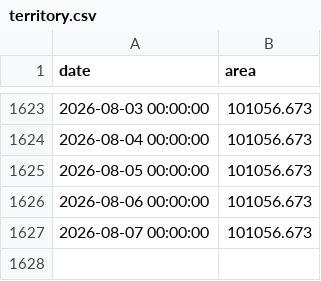
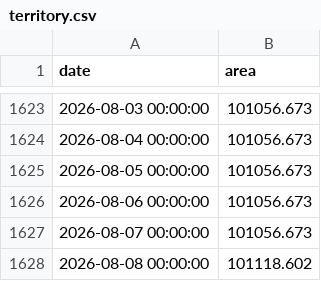
Before and after one commit to conflict-investigations/nzz-maps, a CSV file: territory.csv, drawn as a sheet; only a part is shown, gaps mark what is left out; the diff names each change by its address in the sheet, - before the commit and + after, or states it on an @@ line.

```diff
--- a/territory.csv
+++ b/territory.csv
+row 1628: 2026-08-08 00:00:00 | 101118.602
```
Also changed, not shown: 1 other file.
